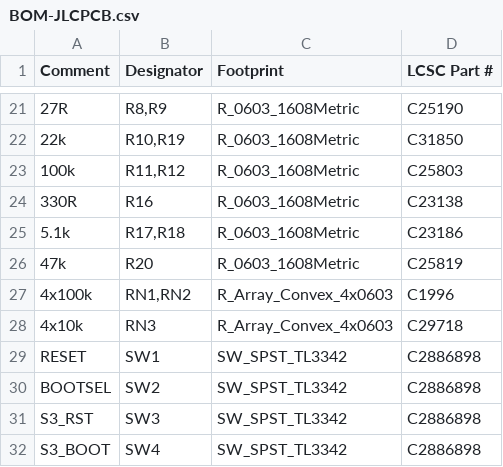
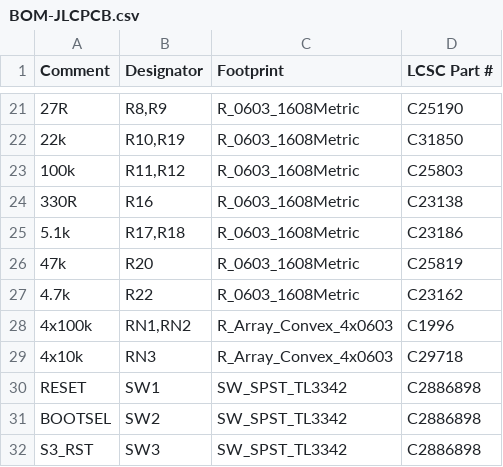
Before and after one commit to FujiNetWIFI/fujinet-hardware, a CSV file: NES/FujiNet-NES-Rev0/exports/jlcpcb/BOM-JLCPCB.csv, drawn as a sheet; only a part is shown, gaps mark what is left out; the shorter side is filled out with more unchanged rows; the diff names each change by its address in the sheet, - before the commit and + after, or states it on an @@ line.

```diff
--- a/NES/FujiNet-NES-Rev0/exports/jlcpcb/BOM-JLCPCB.csv
+++ b/NES/FujiNet-NES-Rev0/exports/jlcpcb/BOM-JLCPCB.csv
+row 27: 4.7k | R22 | R_0603_1608Metric | C23162
```
Also changed, not shown: NES/FujiNet-NES-Rev0/FujiNet-NES-Rev0-BOM.csv, NES/FujiNet-NES-Rev0/exports/jlcpcb/CPL-JLCPCB.csv, 13 other files.
